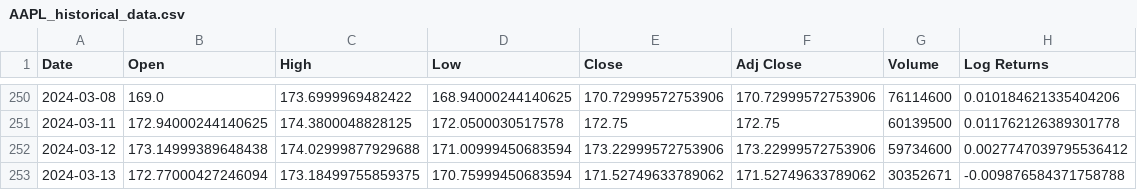
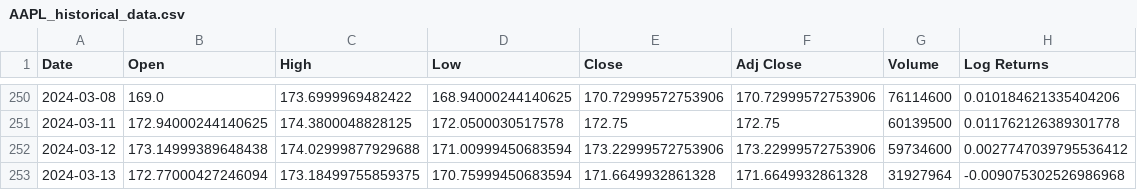
Before and after one commit to JuanSandalinas/Stochastic-Calculus, a CSV file: AAPL_historical_data.csv, drawn as a sheet; only a part is shown, gaps mark what is left out.

```diff
--- a/AAPL_historical_data.csv
+++ b/AAPL_historical_data.csv
@@ -252,2 +252,2 @@ Date,Open,High,Low,Close,Adj Close,Volume,Log Returns
 2024-03-12,173.14999389648438,174.02999877929688,171.00999450683594,173.22999572753906,173.22999572753906,59734600,0.0027747039795536412
-2024-03-13,172.77000427246094,173.18499755859375,170.75999450683594,171.52749633789062,171.52749633789062,30352671,-0.009876584371758788
+2024-03-13,172.77000427246094,173.18499755859375,170.75999450683594,171.6649932861328,171.6649932861328,31927964,-0.009075302526986968
```
Also changed, not shown: AAPL_puts.csv, 1 other file.
